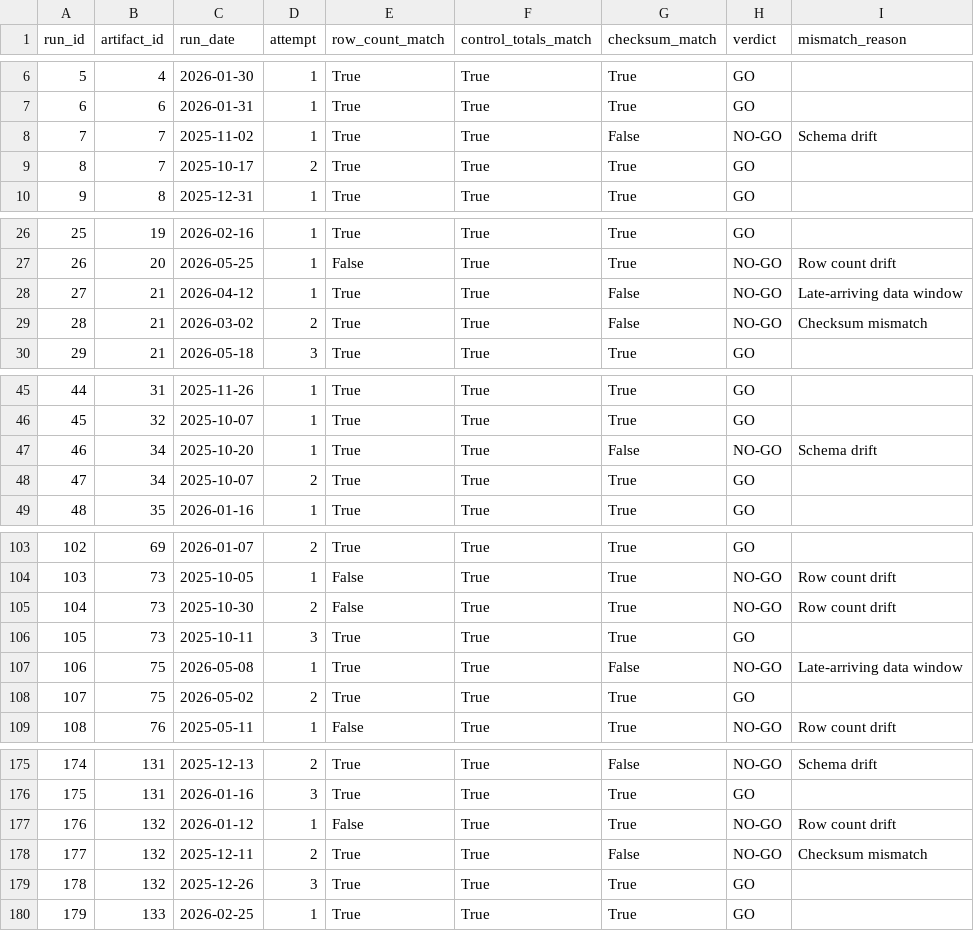
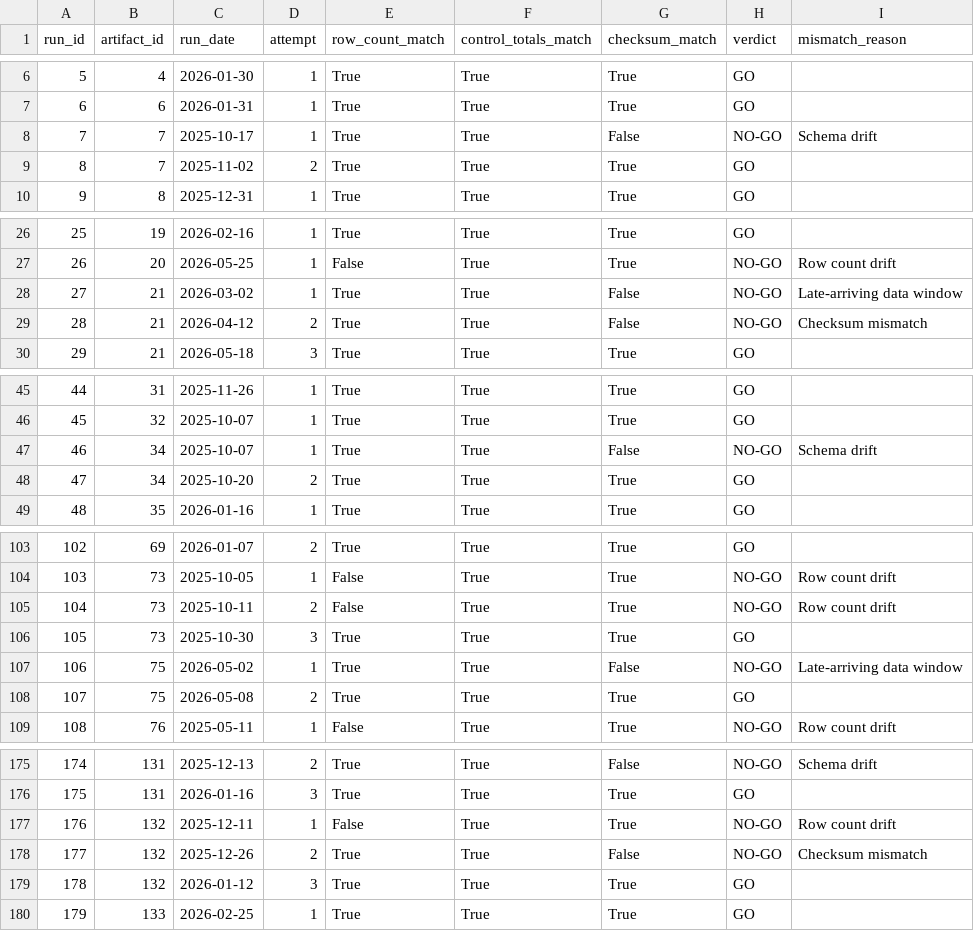
Before and after one commit to KushPatel29/legacy-to-fabric-migration, a CSV file: data/migration/parallel_run_results.csv, drawn as a sheet; only a part is shown, gaps mark what is left out; the diff covers the shown part only.

```diff
--- a/data/migration/parallel_run_results.csv
+++ b/data/migration/parallel_run_results.csv
@@ -7,4 +7,4 @@ run_id,artifact_id,run_date,attempt,row_count_match,control_totals_match,checksu
 6,6,2026-01-31,1,True,True,True,GO,
-7,7,2025-11-02,1,True,True,False,NO-GO,Schema drift
-8,7,2025-10-17,2,True,True,True,GO,
+7,7,2025-10-17,1,True,True,False,NO-GO,Schema drift
+8,7,2025-11-02,2,True,True,True,GO,
 9,8,2025-12-31,1,True,True,True,GO,
@@ -27,4 +27,4 @@ run_id,artifact_id,run_date,attempt,row_count_match,control_totals_match,checksu
 26,20,2026-05-25,1,False,True,True,NO-GO,Row count drift
-27,21,2026-04-12,1,True,True,False,NO-GO,Late-arriving data window
-28,21,2026-03-02,2,True,True,False,NO-GO,Checksum mismatch
+27,21,2026-03-02,1,True,True,False,NO-GO,Late-arriving data window
+28,21,2026-04-12,2,True,True,False,NO-GO,Checksum mismatch
 29,21,2026-05-18,3,True,True,True,GO,
@@ -46,4 +46,4 @@ run_id,artifact_id,run_date,attempt,row_count_match,control_totals_match,checksu
 45,32,2025-10-07,1,True,True,True,GO,
-46,34,2025-10-20,1,True,True,False,NO-GO,Schema drift
-47,34,2025-10-07,2,True,True,True,GO,
+46,34,2025-10-07,1,True,True,False,NO-GO,Schema drift
+47,34,2025-10-20,2,True,True,True,GO,
 48,35,2026-01-16,1,True,True,True,GO,
@@ -104,6 +104,6 @@ run_id,artifact_id,run_date,attempt,row_count_match,control_totals_match,checksu
 103,73,2025-10-05,1,False,True,True,NO-GO,Row count drift
-104,73,2025-10-30,2,False,True,True,NO-GO,Row count drift
-105,73,2025-10-11,3,True,True,True,GO,
-106,75,2026-05-08,1,True,True,False,NO-GO,Late-arriving data window
-107,75,2026-05-02,2,True,True,True,GO,
+104,73,2025-10-11,2,False,True,True,NO-GO,Row count drift
+105,73,2025-10-30,3,True,True,True,GO,
+106,75,2026-05-02,1,True,True,False,NO-GO,Late-arriving data window
+107,75,2026-05-08,2,True,True,True,GO,
 108,76,2025-05-11,1,False,True,True,NO-GO,Row count drift
@@ -176,5 +176,5 @@ run_id,artifact_id,run_date,attempt,row_count_match,control_totals_match,checksu
 175,131,2026-01-16,3,True,True,True,GO,
-176,132,2026-01-12,1,False,True,True,NO-GO,Row count drift
-177,132,2025-12-11,2,True,True,False,NO-GO,Checksum mismatch
-178,132,2025-12-26,3,True,True,True,GO,
+176,132,2025-12-11,1,False,True,True,NO-GO,Row count drift
+177,132,2025-12-26,2,True,True,False,NO-GO,Checksum mismatch
+178,132,2026-01-12,3,True,True,True,GO,
 179,133,2026-02-25,1,True,True,True,GO,
```
Also changed, not shown: 6 edited cells elsewhere in this file, 1 other file.
